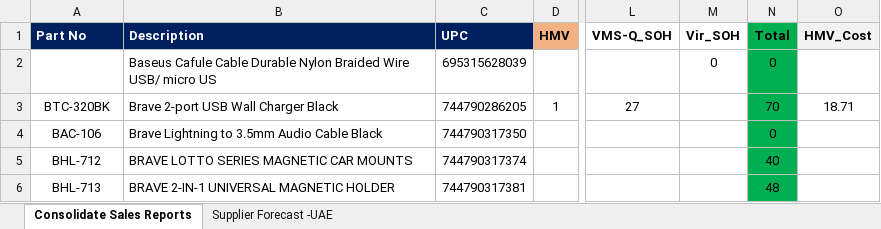
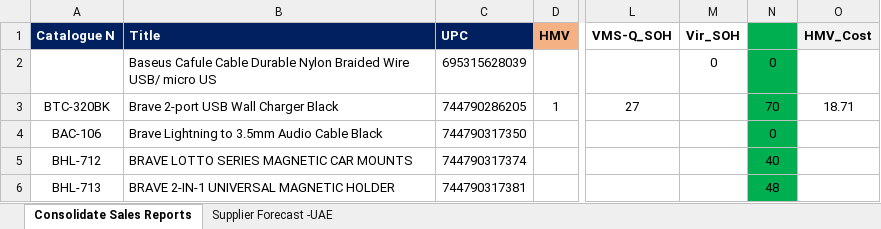
Before and after one commit to aminkhod/Arghoob_Sales_report, an Excel workbook: Supplier Report-Forecast.xlsx, sheet Consolidate Sales Reports, drawn as a sheet; only a part is shown, gaps mark what is left out; values as stored, in another font and other column widths than the file's, no borders; conditional formats not drawn; the diff names each change by its address in the sheet, - before the commit and + after, or states it on an @@ line.

```diff
--- a/Supplier Report-Forecast.xlsx (sheet Consolidate Sales Reports)
+++ b/Supplier Report-Forecast.xlsx (sheet Consolidate Sales Reports)
-A1: Part No
+A1: Catalogue N
-B1: Description
+B1: Title
-N1: Total
+N1: (empty)
```
Also changed, not shown: sheet Supplier Forecast -UAE, 9 other files.
